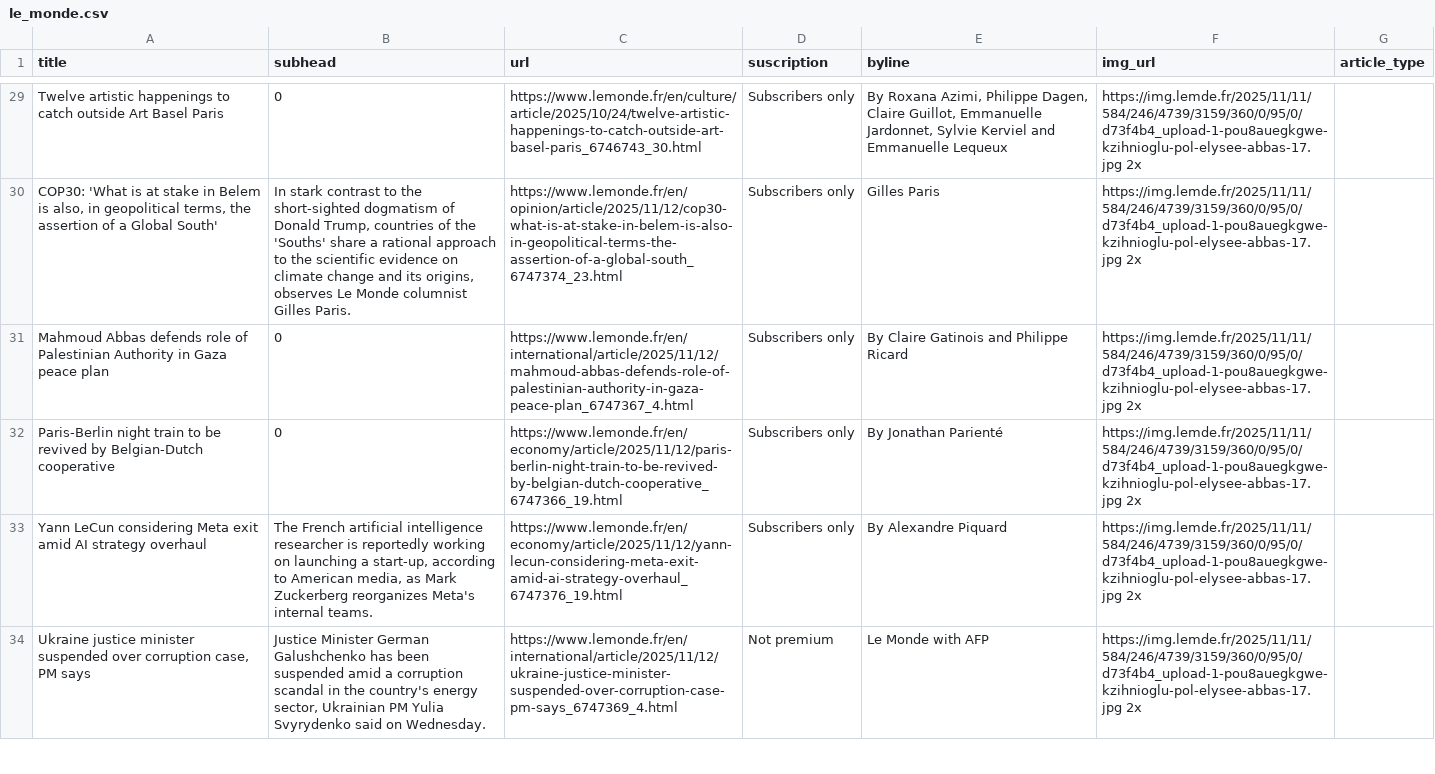
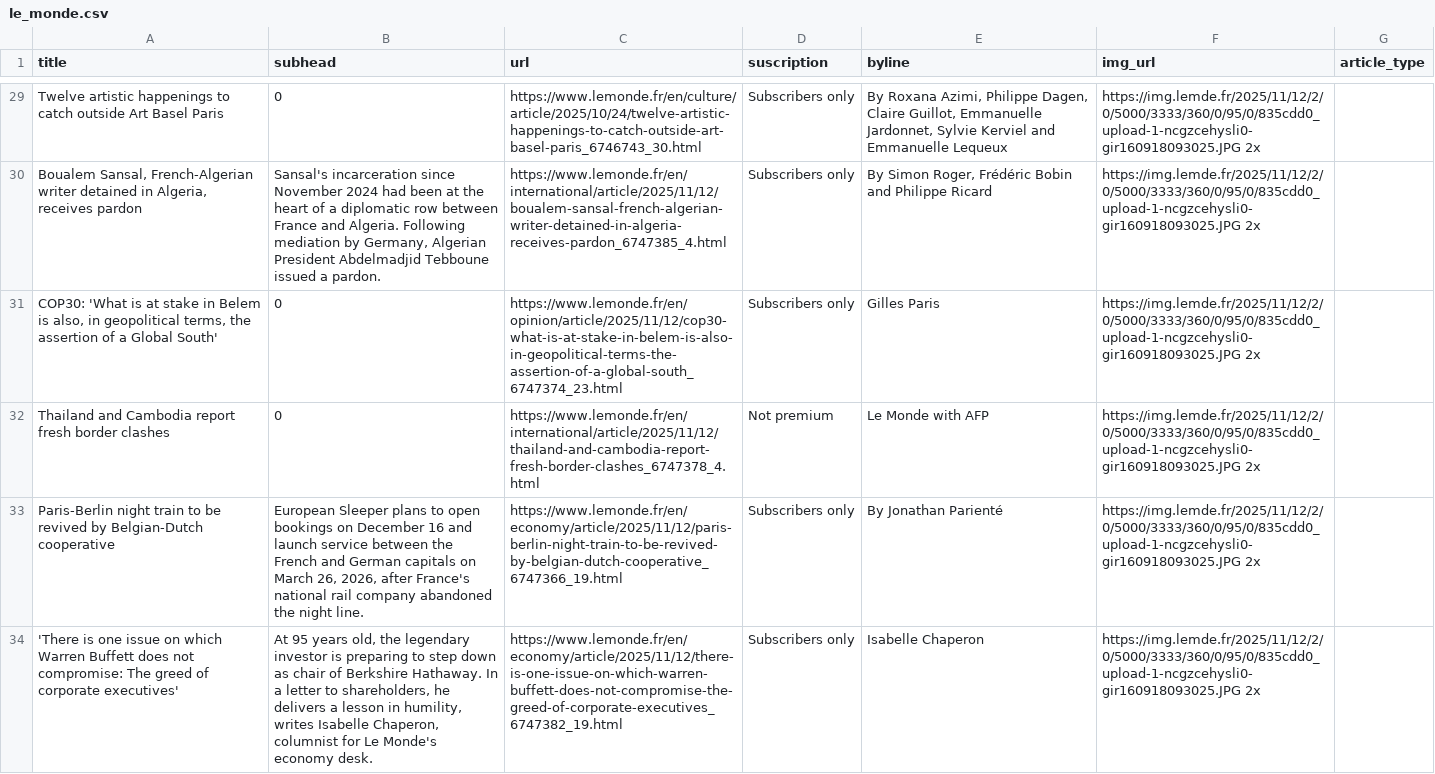
Before and after one commit to tefaceli/LEDE-homework-scraping, a CSV file: le_monde.csv, drawn as a sheet; only a part is shown, gaps mark what is left out; removed rows and columns are numbered as before the commit, all else as after; the diff covers the shown part only; the diff names each change by its address in the sheet, - before the commit and + after, or states it on an @@ line.

```diff
--- a/le_monde.csv
+++ b/le_monde.csv
-F29 (img_url): https://img.lemde.fr/2025/11/11/584/246/4739/3159/360/0/95/0/d73f4b4_upload-1-pou8auegkgwe-kzihnioglu-pol-elysee-abbas-17.jpg 2x
+F29 (img_url): https://img.lemde.fr/2025/11/12/2/0/5000/3333/360/0/95/0/835cdd0_upload-1-ncgzcehysli0-gir160918093025.JPG 2x
+row 30: Boualem Sansal, French-Algerian writer detained in Algeria, receives pardon | Sansal's incarceration since November 2024 had been at the heart of a diplomatic row between France and Algeria. Following mediation by Germany, Algerian President Abdelmadjid Tebboune issued a pardon. | https://www.lemonde.fr/en/international/article/2025/11/12/boualem-sansal-french-algerian-writer-detained-in-algeria-receives-pardon_6747385_4.html | Subscribers only | By Simon Roger, Frédéric Bobin and Philippe Ricard | https://img.lemde.fr/2025/11/12/2/0/5000/3333/360/0/95/0/835cdd0_upload-1-ncgzcehysli0-gir160918093025.JPG 2x
-B31 (subhead): In stark contrast to the short-sighted dogmatism of Donald Trump, countries of the 'Souths' share a rational approach to the scientific evidence on climate change and its origins, observes Le Monde columnist Gilles Paris.
+B31 (subhead): 0
-F31 (img_url): https://img.lemde.fr/2025/11/11/584/246/4739/3159/360/0/95/0/d73f4b4_upload-1-pou8auegkgwe-kzihnioglu-pol-elysee-abbas-17.jpg 2x
+F31 (img_url): https://img.lemde.fr/2025/11/12/2/0/5000/3333/360/0/95/0/835cdd0_upload-1-ncgzcehysli0-gir160918093025.JPG 2x
-row 31: Mahmoud Abbas defends role of Palestinian Authority in Gaza peace plan | 0 | https://www.lemonde.fr/en/international/article/2025/11/12/mahmoud-abbas-defends-role-of-palestinian-authority-in-gaza-peace-plan_6747367_4.html | Subscribers only | By Claire Gatinois and Philippe Ricard | https://img.lemde.fr/2025/11/11/584/246/4739/3159/360/0/95/0/d73f4b4_upload-1-pou8auegkgwe-kzihnioglu-pol-elysee-abbas-17.jpg 2x
+row 32: Thailand and Cambodia report fresh border clashes | 0 | https://www.lemonde.fr/en/international/article/2025/11/12/thailand-and-cambodia-report-fresh-border-clashes_6747378_4.html | Not premium | Le Monde with AFP | https://img.lemde.fr/2025/11/12/2/0/5000/3333/360/0/95/0/835cdd0_upload-1-ncgzcehysli0-gir160918093025.JPG 2x
-B33 (subhead): 0
+B33 (subhead): European Sleeper plans to open bookings on December 16 and launch service between the French and German capitals on March 26, 2026, after France's national rail company abandoned the night line.
-F33 (img_url): https://img.lemde.fr/2025/11/11/584/246/4739/3159/360/0/95/0/d73f4b4_upload-1-pou8auegkgwe-kzihnioglu-pol-elysee-abbas-17.jpg 2x
+F33 (img_url): https://img.lemde.fr/2025/11/12/2/0/5000/3333/360/0/95/0/835cdd0_upload-1-ncgzcehysli0-gir160918093025.JPG 2x
-row 33: Yann LeCun considering Meta exit amid AI strategy overhaul | The French artificial intelligence researcher is reportedly working on launching a start-up, according to American media, as Mark Zuckerberg reorganizes Meta's internal teams. | https://www.lemonde.fr/en/economy/article/2025/11/12/yann-lecun-considering-meta-exit-amid-ai-strategy-overhaul_6747376_19.html | Subscribers only | By Alexandre Piquard | https://img.lemde.fr/2025/11/11/584/246/4739/3159/360/0/95/0/d73f4b4_upload-1-pou8auegkgwe-kzihnioglu-pol-elysee-abbas-17.jpg 2x
-row 34: Ukraine justice minister suspended over corruption case, PM says | Justice Minister German Galushchenko has been suspended amid a corruption scandal in the country's energy sector, Ukrainian PM Yulia Svyrydenko said on Wednesday. | https://www.lemonde.fr/en/international/article/2025/11/12/ukraine-justice-minister-suspended-over-corruption-case-pm-says_6747369_4.html | Not premium | Le Monde with AFP | https://img.lemde.fr/2025/11/11/584/246/4739/3159/360/0/95/0/d73f4b4_upload-1-pou8auegkgwe-kzihnioglu-pol-elysee-abbas-17.jpg 2x
+row 34: 'There is one issue on which Warren Buffett does not compromise: The greed of corporate executives' | At 95 years old, the legendary investor is preparing to step down as chair of Berkshire Hathaway. In a letter to shareholders, he delivers a lesson in humility, writes Isabelle Chaperon, columnist for Le Monde's economy desk. | https://www.lemonde.fr/en/economy/article/2025/11/12/there-is-one-issue-on-which-warren-buffett-does-not-compromise-the-greed-of-corporate-executives_6747382_19.html | Subscribers only | Isabelle Chaperon | https://img.lemde.fr/2025/11/12/2/0/5000/3333/360/0/95/0/835cdd0_upload-1-ncgzcehysli0-gir160918093025.JPG 2x
```
Also changed, not shown: 7 added rows, 7 removed rows and 49 edited cells elsewhere in this file.
